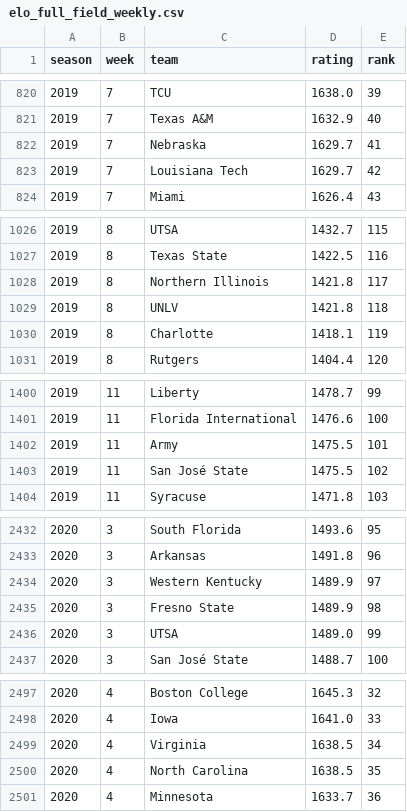
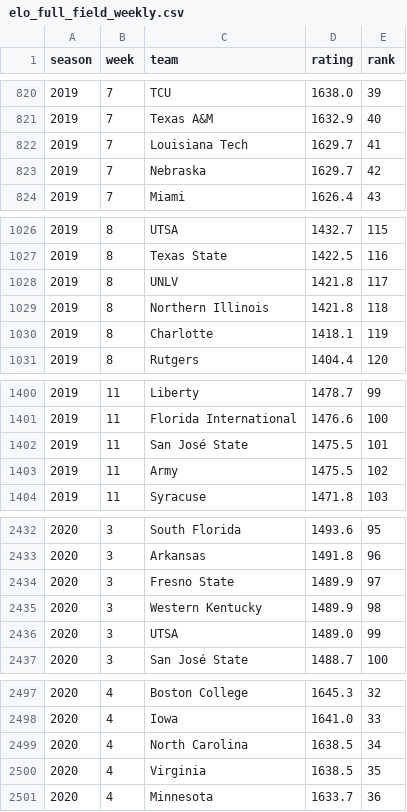
Before and after one commit to brandon-keck/cfb-rankings, a CSV file: data/elo_full_field_weekly.csv, drawn as a sheet; only a part is shown, gaps mark what is left out; the diff covers the shown part only.

```diff
--- a/data/elo_full_field_weekly.csv
+++ b/data/elo_full_field_weekly.csv
@@ -821,4 +821,4 @@ season,week,team,rating,rank
 2019,7,Texas A&M,1632.9,40
-2019,7,Nebraska,1629.7,41
-2019,7,Louisiana Tech,1629.7,42
+2019,7,Louisiana Tech,1629.7,41
+2019,7,Nebraska,1629.7,42
 2019,7,Miami,1626.4,43
@@ -1027,4 +1027,4 @@ season,week,team,rating,rank
 2019,8,Texas State,1422.5,116
-2019,8,Northern Illinois,1421.8,117
-2019,8,UNLV,1421.8,118
+2019,8,UNLV,1421.8,117
+2019,8,Northern Illinois,1421.8,118
 2019,8,Charlotte,1418.1,119
@@ -1401,4 +1401,4 @@ season,week,team,rating,rank
 2019,11,Florida International,1476.6,100
-2019,11,Army,1475.5,101
-2019,11,San José State,1475.5,102
+2019,11,San José State,1475.5,101
+2019,11,Army,1475.5,102
 2019,11,Syracuse,1471.8,103
@@ -2433,4 +2433,4 @@ season,week,team,rating,rank
 2020,3,Arkansas,1491.8,96
-2020,3,Western Kentucky,1489.9,97
-2020,3,Fresno State,1489.9,98
+2020,3,Fresno State,1489.9,97
+2020,3,Western Kentucky,1489.9,98
 2020,3,UTSA,1489.0,99
@@ -2498,4 +2498,4 @@ season,week,team,rating,rank
 2020,4,Iowa,1641.0,33
-2020,4,Virginia,1638.5,34
-2020,4,North Carolina,1638.5,35
+2020,4,North Carolina,1638.5,34
+2020,4,Virginia,1638.5,35
 2020,4,Minnesota,1633.7,36
```
Also changed, not shown: 152 edited cells elsewhere in this file, data/backtest_predictions.csv, data/elo_ratings_season_final.csv, 4 other files.
